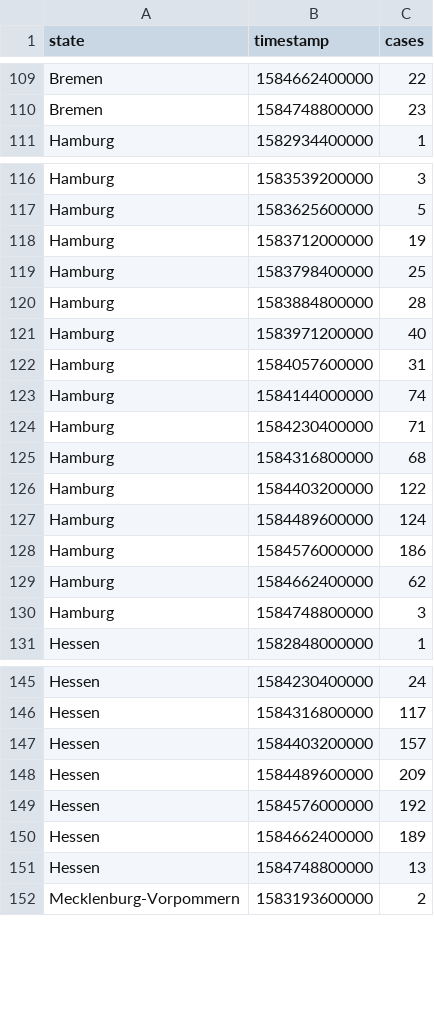
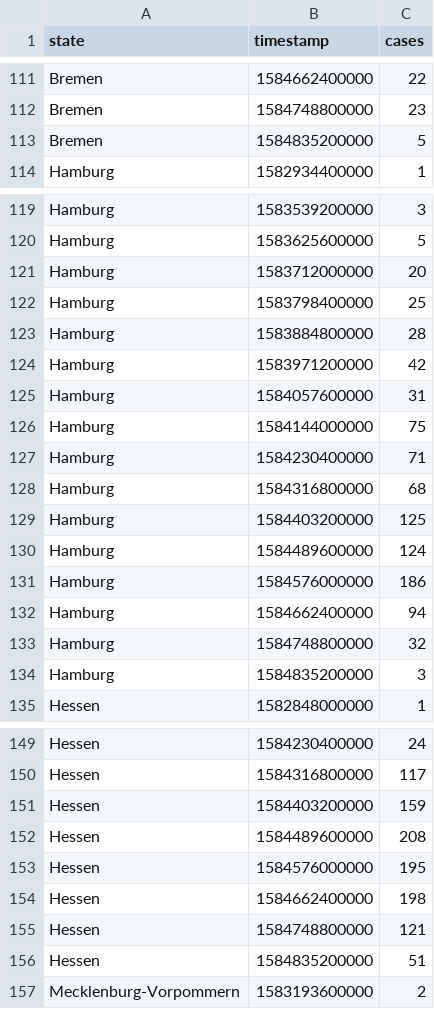
Before and after one commit to 3302-1/covid-19-ger-csv, a CSV file: state_time_series.csv, drawn as a sheet; only a part is shown, gaps mark what is left out; the diff covers the shown part only.

```diff
--- a/state_time_series.csv
+++ b/state_time_series.csv
@@ -110,2 +112,3 @@ Bremen,1584662400000,22
 Bremen,1584748800000,23
+Bremen,1584835200000,5
 Hamburg,1582934400000,1
@@ -117,15 +120,16 @@ Hamburg,1583539200000,3
 Hamburg,1583625600000,5
-Hamburg,1583712000000,19
+Hamburg,1583712000000,20
 Hamburg,1583798400000,25
 Hamburg,1583884800000,28
-Hamburg,1583971200000,40
+Hamburg,1583971200000,42
 Hamburg,1584057600000,31
-Hamburg,1584144000000,74
+Hamburg,1584144000000,75
 Hamburg,1584230400000,71
 Hamburg,1584316800000,68
-Hamburg,1584403200000,122
+Hamburg,1584403200000,125
 Hamburg,1584489600000,124
 Hamburg,1584576000000,186
-Hamburg,1584662400000,62
-Hamburg,1584748800000,3
+Hamburg,1584662400000,94
+Hamburg,1584748800000,32
+Hamburg,1584835200000,3
 Hessen,1582848000000,1
@@ -146,7 +150,8 @@ Hessen,1584230400000,24
 Hessen,1584316800000,117
-Hessen,1584403200000,157
-Hessen,1584489600000,209
-Hessen,1584576000000,192
-Hessen,1584662400000,189
-Hessen,1584748800000,13
+Hessen,1584403200000,159
+Hessen,1584489600000,208
+Hessen,1584576000000,195
+Hessen,1584662400000,198
+Hessen,1584748800000,121
+Hessen,1584835200000,51
 Mecklenburg-Vorpommern,1583193600000,2
```
Also changed, not shown: 10 added rows and 60 edited cells elsewhere in this file, city_reports.csv, 2 other files.
